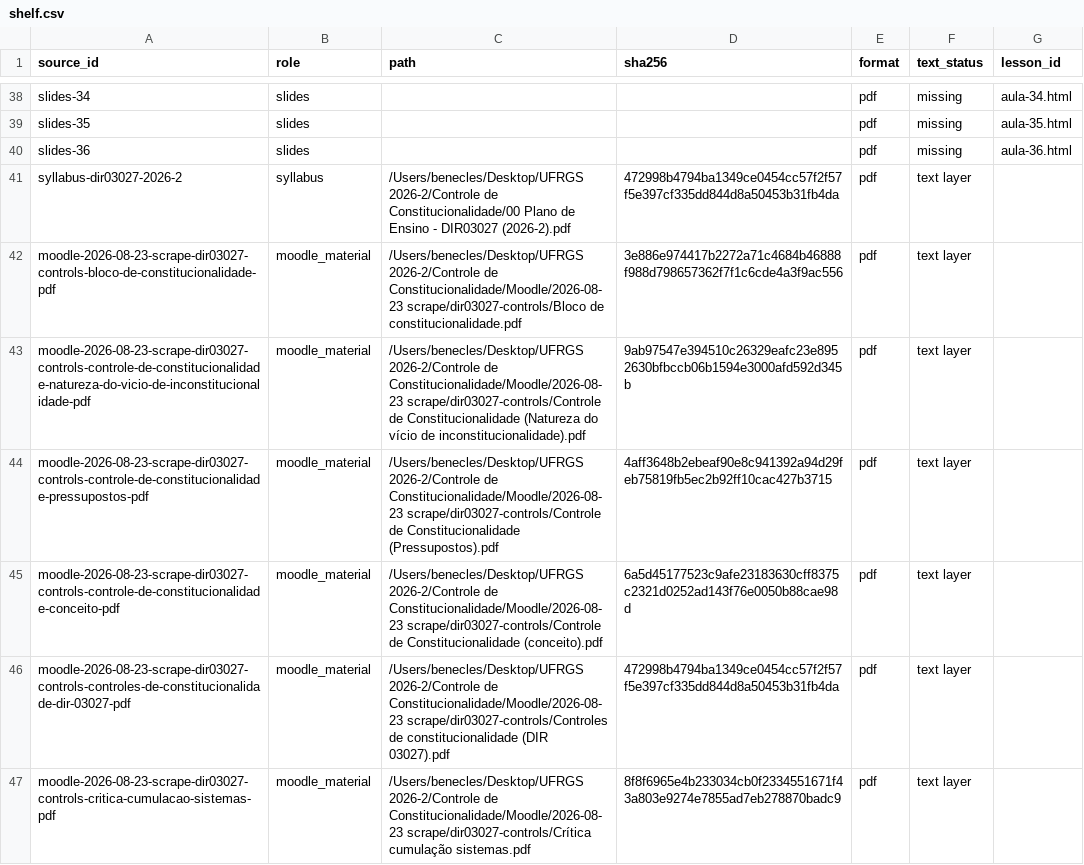
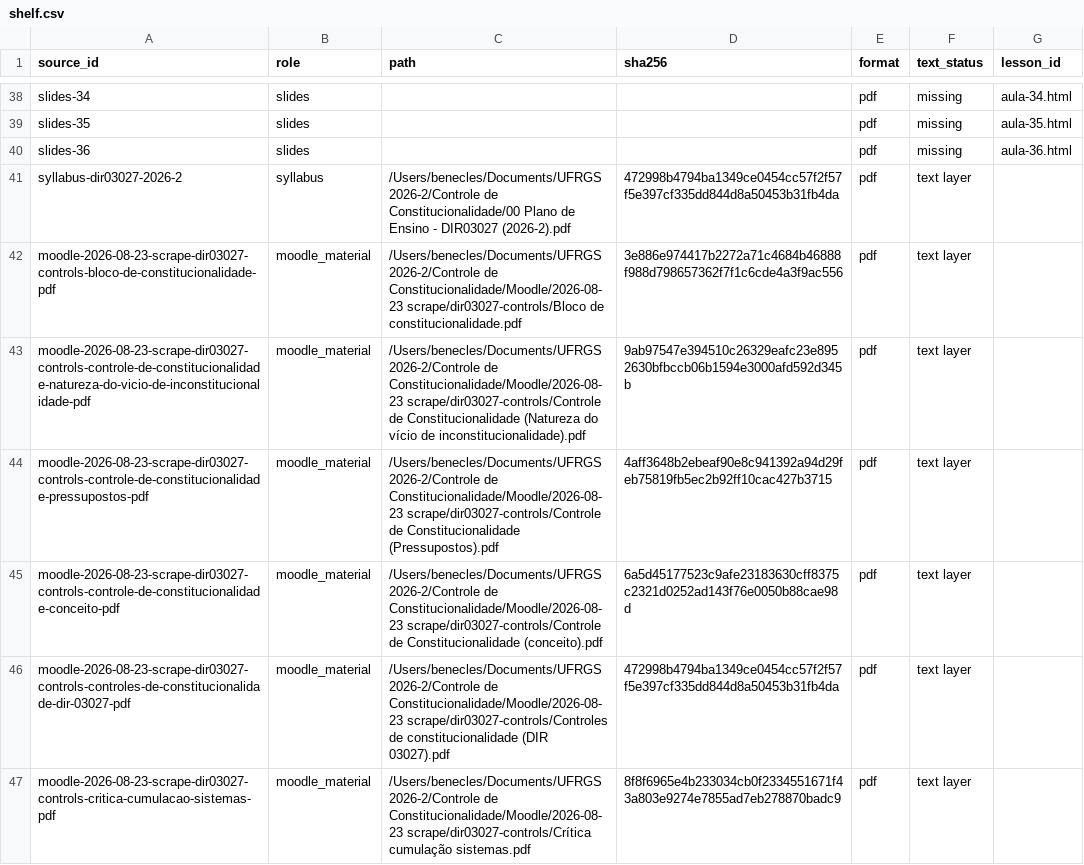
Before and after one commit to Benecles/benecles, a CSV file: workshop/work/pipeline/controle-de-constitucionalidade/shelf.csv, drawn as a sheet; only a part is shown, gaps mark what is left out; the diff covers the shown part only.

Commit message:
Desktop cleanup: course material → ~/Documents, old handoff + baton backup → archive/; 8.6k path references rewritten; move map in work/moves; BUGS row

```diff
--- a/workshop/work/pipeline/controle-de-constitucionalidade/shelf.csv
+++ b/workshop/work/pipeline/controle-de-constitucionalidade/shelf.csv
@@ -40,8 +40,8 @@ slides-35,slides,,,pdf,missing,aula-35.html
 slides-36,slides,,,pdf,missing,aula-36.html
-syllabus-dir03027-2026-2,syllabus,/Users/benecles/Desktop/UFRGS 2026-2/Controle de Constitucionalidade/00 Plano de Ensino - DIR03027 (2026-2).pdf,472998b4794ba1349ce0454cc57f2f57f5e397cf335dd844d8a50453b31fb4da,pdf,text layer,
-moodle-2026-08-23-scrape-dir03027-controls-bloco-de-constitucionalidade-pdf,moodle_material,/Users/benecles/Desktop/UFRGS 2026-2/Controle de Constitucionalidade/Moodle/2026-08-23 scrape/dir03027-controls/Bloco de constitucionalidade.pdf,3e886e974417b2272a71c4684b46888f988d798657362f7f1c6cde4a3f9ac556,pdf,text layer,
-moodle-2026-08-23-scrape-dir03027-controls-controle-de-constitucionalidade-natureza-do-vicio-de-inconstitucionalidade-pdf,moodle_material,/Users/benecles/Desktop/UFRGS 2026-2/Controle de Constitucionalidade/Moodle/2026-08-23 scrape/dir03027-controls/Controle de Constitucionalidade (Natureza do vício de inconstitucionalidade).pdf,9ab97547e394510c26329eafc23e8952630bfbccb06b1594e3000afd592d345b,pdf,text layer,
-moodle-2026-08-23-scrape-dir03027-controls-controle-de-constitucionalidade-pressupostos-pdf,moodle_material,/Users/benecles/Desktop/UFRGS 2026-2/Controle de Constitucionalidade/Moodle/2026-08-23 scrape/dir03027-controls/Controle de Constitucionalidade (Pressupostos).pdf,4aff3648b2ebeaf90e8c941392a94d29feb75819fb5ec2b92ff10cac427b3715,pdf,text layer,
-moodle-2026-08-23-scrape-dir03027-controls-controle-de-constitucionalidade-conceito-pdf,moodle_material,/Users/benecles/Desktop/UFRGS 2026-2/Controle de Constitucionalidade/Moodle/2026-08-23 scrape/dir03027-controls/Controle de Constitucionalidade (conceito).pdf,6a5d45177523c9afe23183630cff8375c2321d0252ad143f76e0050b88cae98d,pdf,text layer,
-moodle-2026-08-23-scrape-dir03027-controls-controles-de-constitucionalidade-dir-03027-pdf,moodle_material,/Users/benecles/Desktop/UFRGS 2026-2/Controle de Constitucionalidade/Moodle/2026-08-23 scrape/dir03027-controls/Controles de constitucionalidade (DIR 03027).pdf,472998b4794ba1349ce0454cc57f2f57f5e397cf335dd844d8a50453b31fb4da,pdf,text layer,
-moodle-2026-08-23-scrape-dir03027-controls-critica-cumulacao-sistemas-pdf,moodle_material,/Users/benecles/Desktop/UFRGS 2026-2/Controle de Constitucionalidade/Moodle/2026-08-23 scrape/dir03027-controls/Crítica cumulação sistemas.pdf,8f8f6965e4b233034cb0f2334551671f43a803e9274e7855ad7eb278870badc9,pdf,text layer,
+syllabus-dir03027-2026-2,syllabus,/Users/benecles/Documents/UFRGS 2026-2/Controle de Constitucionalidade/00 Plano de Ensino - DIR03027 (2026-2).pdf,472998b4794ba1349ce0454cc57f2f57f5e397cf335dd844d8a50453b31fb4da,pdf,text layer,
+moodle-2026-08-23-scrape-dir03027-controls-bloco-de-constitucionalidade-pdf,moodle_material,/Users/benecles/Documents/UFRGS 2026-2/Controle de Constitucionalidade/Moodle/2026-08-23 scrape/dir03027-controls/Bloco de constitucionalidade.pdf,3e886e974417b2272a71c4684b46888f988d798657362f7f1c6cde4a3f9ac556,pdf,text layer,
+moodle-2026-08-23-scrape-dir03027-controls-controle-de-constitucionalidade-natureza-do-vicio-de-inconstitucionalidade-pdf,moodle_material,/Users/benecles/Documents/UFRGS 2026-2/Controle de Constitucionalidade/Moodle/2026-08-23 scrape/dir03027-controls/Controle de Constitucionalidade (Natureza do vício de inconstitucionalidade).pdf,9ab97547e394510c26329eafc23e8952630bfbccb06b1594e3000afd592d345b,pdf,text layer,
+moodle-2026-08-23-scrape-dir03027-controls-controle-de-constitucionalidade-pressupostos-pdf,moodle_material,/Users/benecles/Documents/UFRGS 2026-2/Controle de Constitucionalidade/Moodle/2026-08-23 scrape/dir03027-controls/Controle de Constitucionalidade (Pressupostos).pdf,4aff3648b2ebeaf90e8c941392a94d29feb75819fb5ec2b92ff10cac427b3715,pdf,text layer,
+moodle-2026-08-23-scrape-dir03027-controls-controle-de-constitucionalidade-conceito-pdf,moodle_material,/Users/benecles/Documents/UFRGS 2026-2/Controle de Constitucionalidade/Moodle/2026-08-23 scrape/dir03027-controls/Controle de Constitucionalidade (conceito).pdf,6a5d45177523c9afe23183630cff8375c2321d0252ad143f76e0050b88cae98d,pdf,text layer,
+moodle-2026-08-23-scrape-dir03027-controls-controles-de-constitucionalidade-dir-03027-pdf,moodle_material,/Users/benecles/Documents/UFRGS 2026-2/Controle de Constitucionalidade/Moodle/2026-08-23 scrape/dir03027-controls/Controles de constitucionalidade (DIR 03027).pdf,472998b4794ba1349ce0454cc57f2f57f5e397cf335dd844d8a50453b31fb4da,pdf,text layer,
+moodle-2026-08-23-scrape-dir03027-controls-critica-cumulacao-sistemas-pdf,moodle_material,/Users/benecles/Documents/UFRGS 2026-2/Controle de Constitucionalidade/Moodle/2026-08-23 scrape/dir03027-controls/Crítica cumulação sistemas.pdf,8f8f6965e4b233034cb0f2334551671f43a803e9274e7855ad7eb278870badc9,pdf,text layer,
```
Also changed, not shown: 69 edited cells elsewhere in this file, 8 other files.
